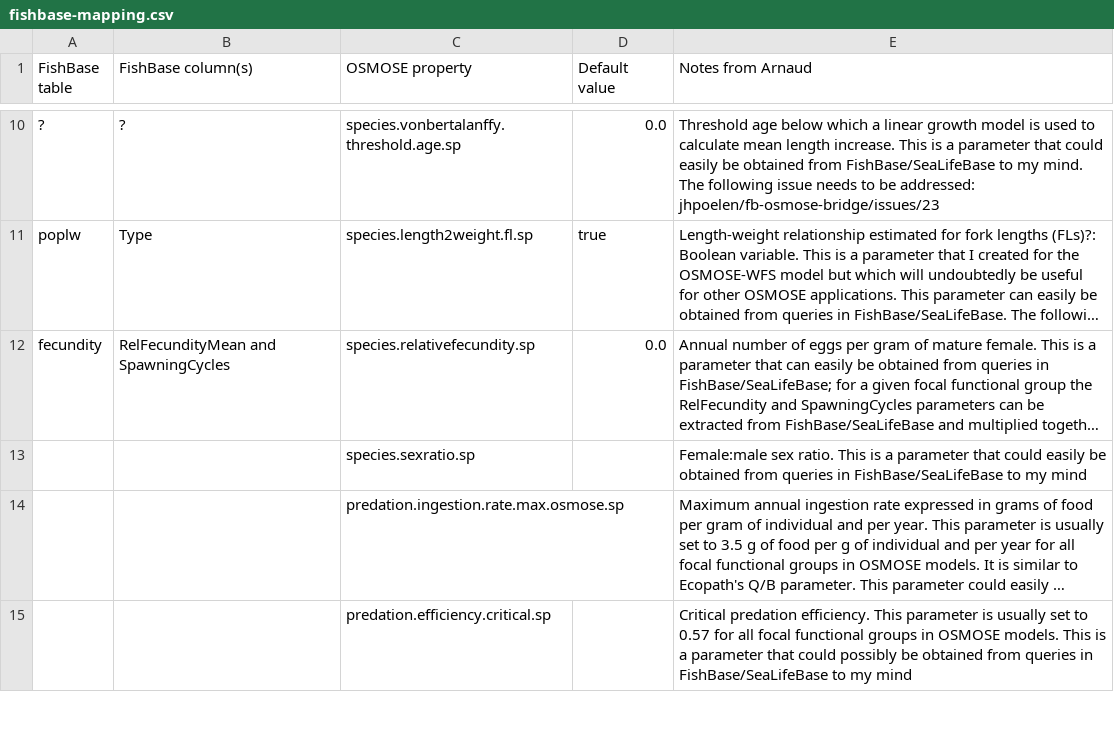
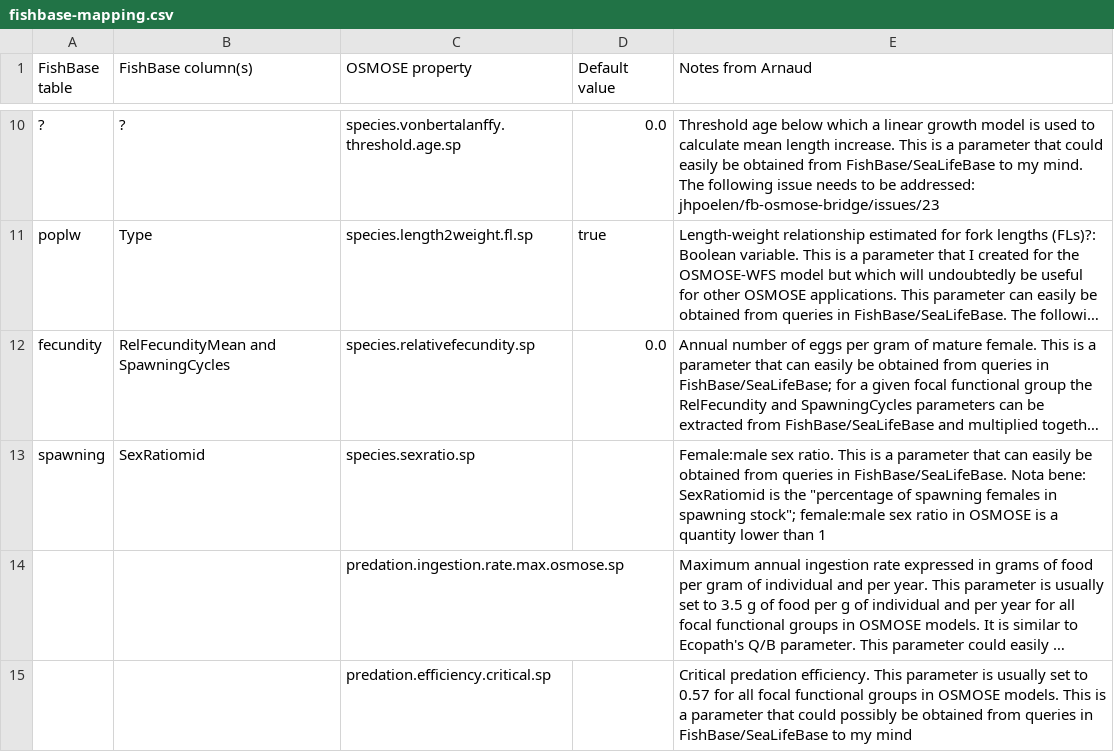
Before and after one commit to osmose-model/osmose-web-api, a CSV file: src/main/resources/com/github/jhpoelen/fbob/fishbase-mapping.csv, drawn as a sheet; only a part is shown, gaps mark what is left out; long unchanged cells end in …; the diff names each change by its address in the sheet, - before the commit and + after, or states it on an @@ line.

Commit message:
Update fishbase-mapping.csv

```diff
--- a/src/main/resources/com/github/jhpoelen/fbob/fishbase-mapping.csv
+++ b/src/main/resources/com/github/jhpoelen/fbob/fishbase-mapping.csv
-A13 (FishBase table): (empty)
+A13 (FishBase table): spawning
-B13 (FishBase column(s)): (empty)
+B13 (FishBase column(s)): SexRatiomid
-E13 (Notes from Arnaud): …parameter that could easily be obtained from queries in FishBase/SeaLifeBase to my mind
+E13 (Notes from Arnaud): …parameter that can easily be obtained from queries in FishBase/SeaLifeBase. Nota bene: SexRatiomid is the "percentage of spawning females in spawning stock"; female:male sex ratio in OSMOSE is a quantity lower than 1
```
